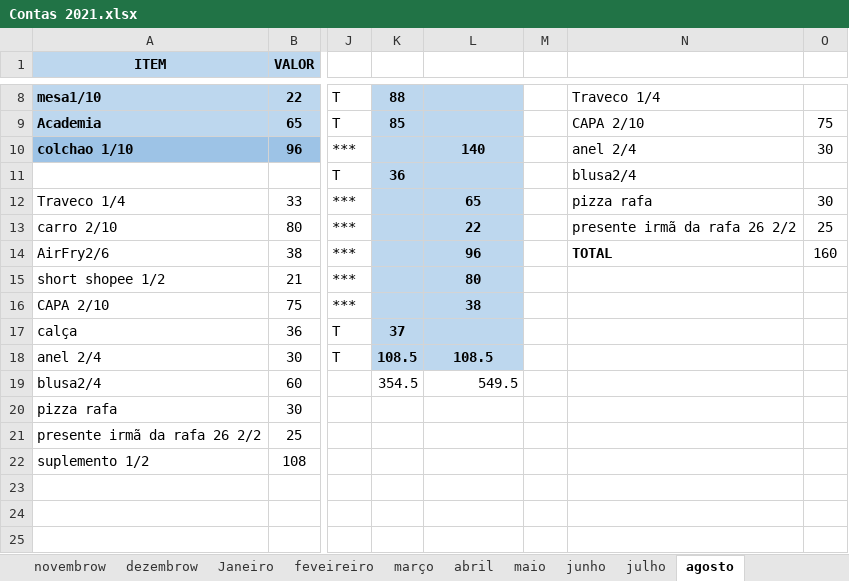
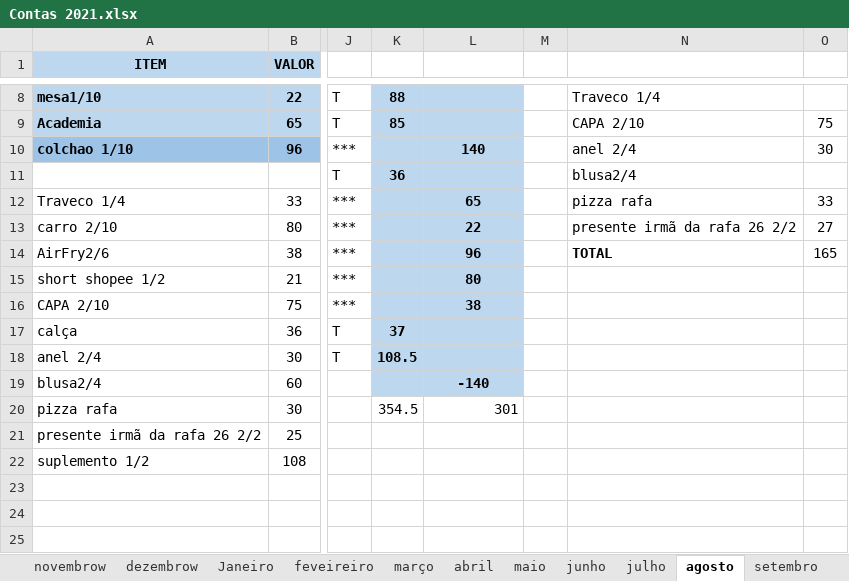
Before and after one commit to 10500007/Teste_em_casa, an Excel workbook: Contas 2021.xlsx, sheet agosto, drawn as a sheet; only a part is shown, gaps mark what is left out; values as stored, in another font and other column widths than the file's, no borders; the diff names each change by its address in the sheet, - before the commit and + after, or states it on an @@ line.

```diff
--- a/Contas 2021.xlsx (sheet agosto)
+++ b/Contas 2021.xlsx (sheet agosto)
-O12: 30
+O12: 33
-O13: 25
+O13: 27
-O14: 160
+O14: 165
-L18: 108.5
+L18: (empty)
-K19: 354.5
+K19: (empty)
-K19:L19 fill: none
+K19:L19 fill: #BDD7EE
-L19: 549.5
+L19: -140
@@ L19 bold: off → on, alignment: right → center @@
-K20: (empty)
+K20: 354.5
-L20: (empty)
+L20: 301
```
Also changed, not shown: sheet setembro, sheet outubro, other sheet tabs.
